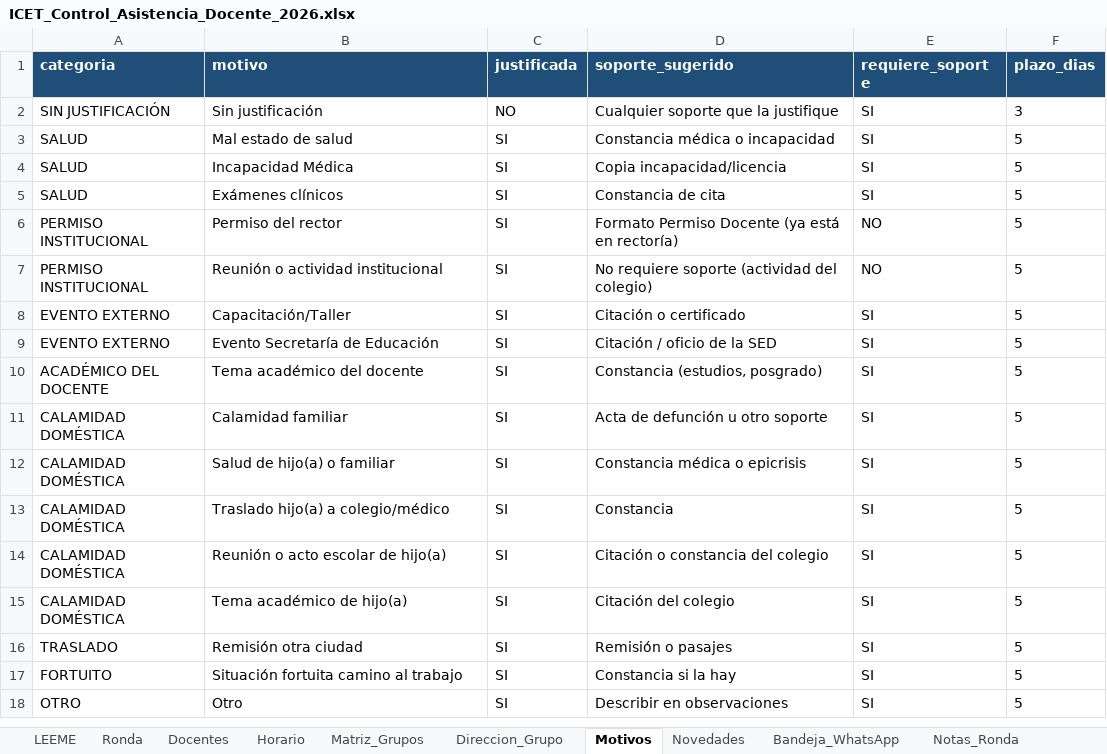
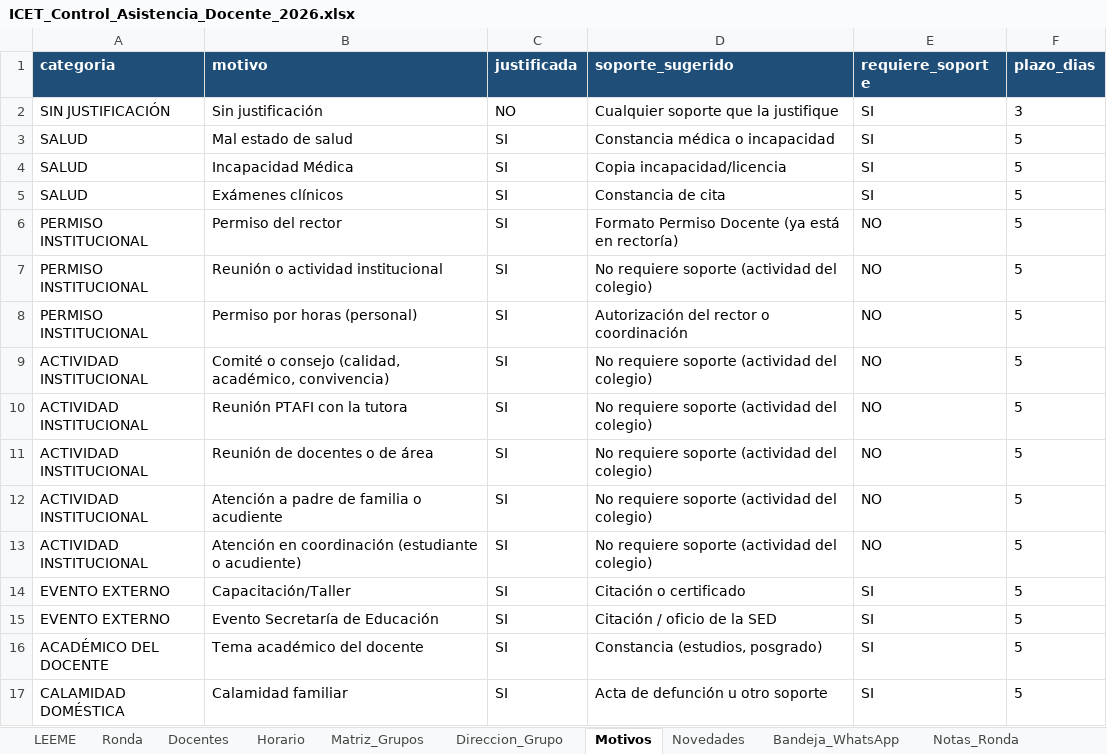
Before and after one commit to franciscojavier1005/imagenes, an Excel workbook: ICET_Control_Asistencia_Docente_2026.xlsx, sheet Motivos, drawn as a sheet; only a part is shown; the shorter side is filled out with more unchanged rows; values as stored, in another font and other column widths than the file's, no borders; the diff names each change by its address in the sheet, - before the commit and + after, or states it on an @@ line.

```diff
--- a/ICET_Control_Asistencia_Docente_2026.xlsx (sheet Motivos)
+++ b/ICET_Control_Asistencia_Docente_2026.xlsx (sheet Motivos)
+row 8: PERMISO INSTITUCIONAL | Permiso por horas (personal) | SI | Autorización del rector o coordinación | NO | 5
+row 9: ACTIVIDAD INSTITUCIONAL | Comité o consejo (calidad, académico, convivencia) | SI | No requiere soporte (actividad del colegio) | NO | 5
+row 10: ACTIVIDAD INSTITUCIONAL | Reunión PTAFI con la tutora | SI | No requiere soporte (actividad del colegio) | NO | 5
+row 11: ACTIVIDAD INSTITUCIONAL | Reunión de docentes o de área | SI | No requiere soporte (actividad del colegio) | NO | 5
+row 12: ACTIVIDAD INSTITUCIONAL | Atención a padre de familia o acudiente | SI | No requiere soporte (actividad del colegio) | NO | 5
+row 13: ACTIVIDAD INSTITUCIONAL | Atención en coordinación (estudiante o acudiente) | SI | No requiere soporte (actividad del colegio) | NO | 5
```
Also changed, not shown: sheet Listas, ICET_Base_Datos_2026.xlsx, 17 other files.
